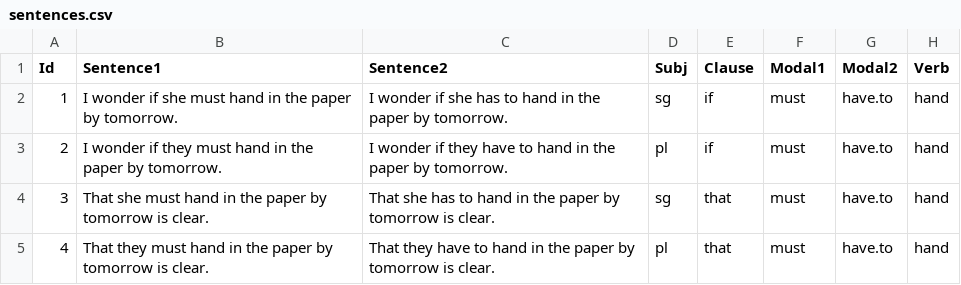
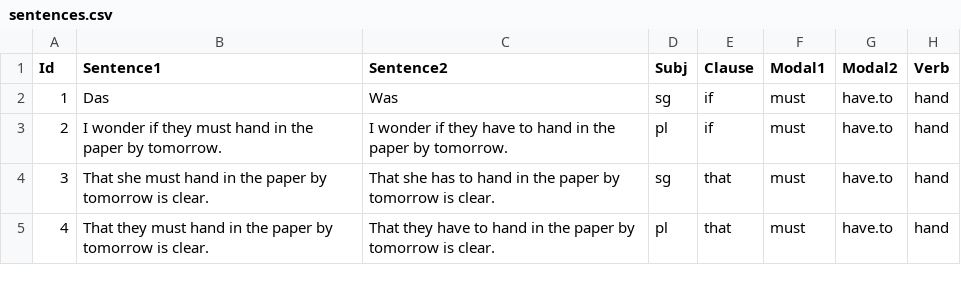
Before and after one commit to skeptikantin/s100, a CSV file: chunk_includes/sentences.csv, drawn as a sheet.

```diff
--- a/chunk_includes/sentences.csv
+++ b/chunk_includes/sentences.csv
@@ -1,3 +1,3 @@
 Id,Sentence1,Sentence2,Subj,Clause,Modal1,Modal2,Verb
-1,I wonder if she must hand in the paper by tomorrow.,I wonder if she has to hand in the paper by tomorrow.,sg,if,must,have.to,hand
+1,Das,Was,sg,if,must,have.to,hand
 2,I wonder if they must hand in the paper by tomorrow.,I wonder if they have to hand in the paper by tomorrow.,pl,if,must,have.to,hand
```
Also changed, not shown: 1 other file.
